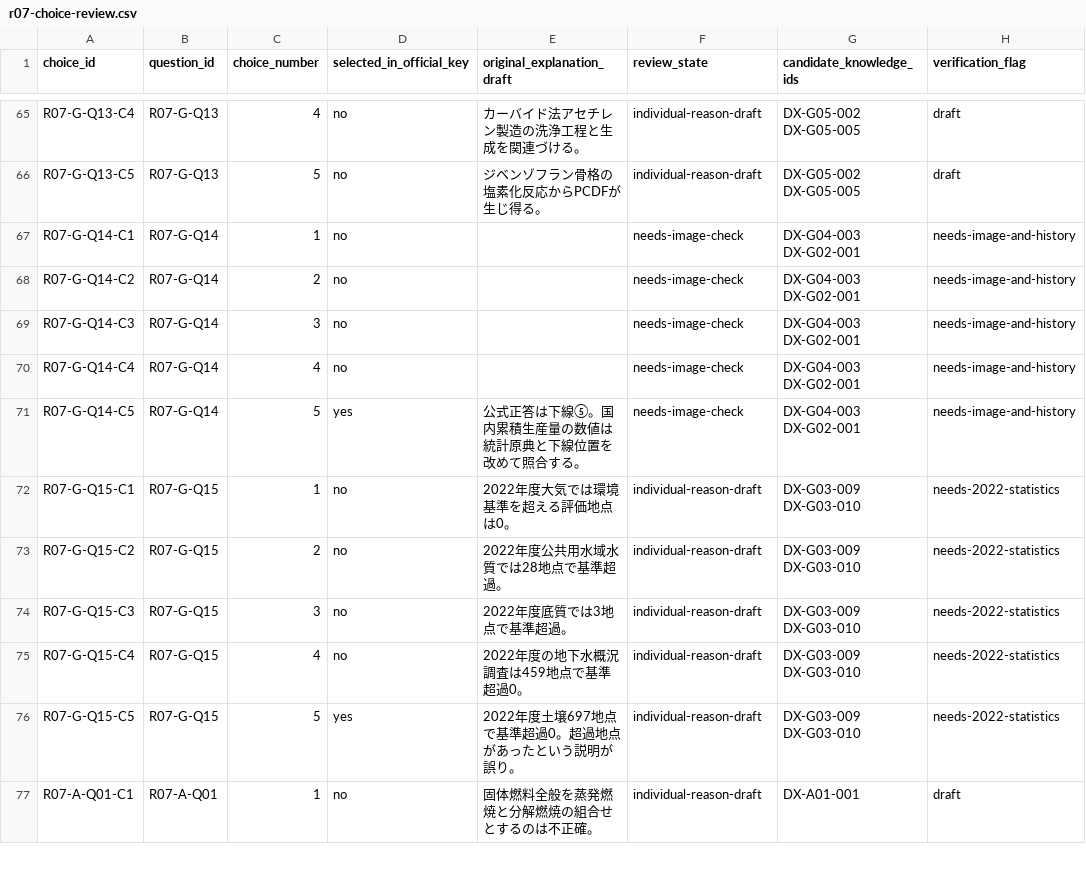
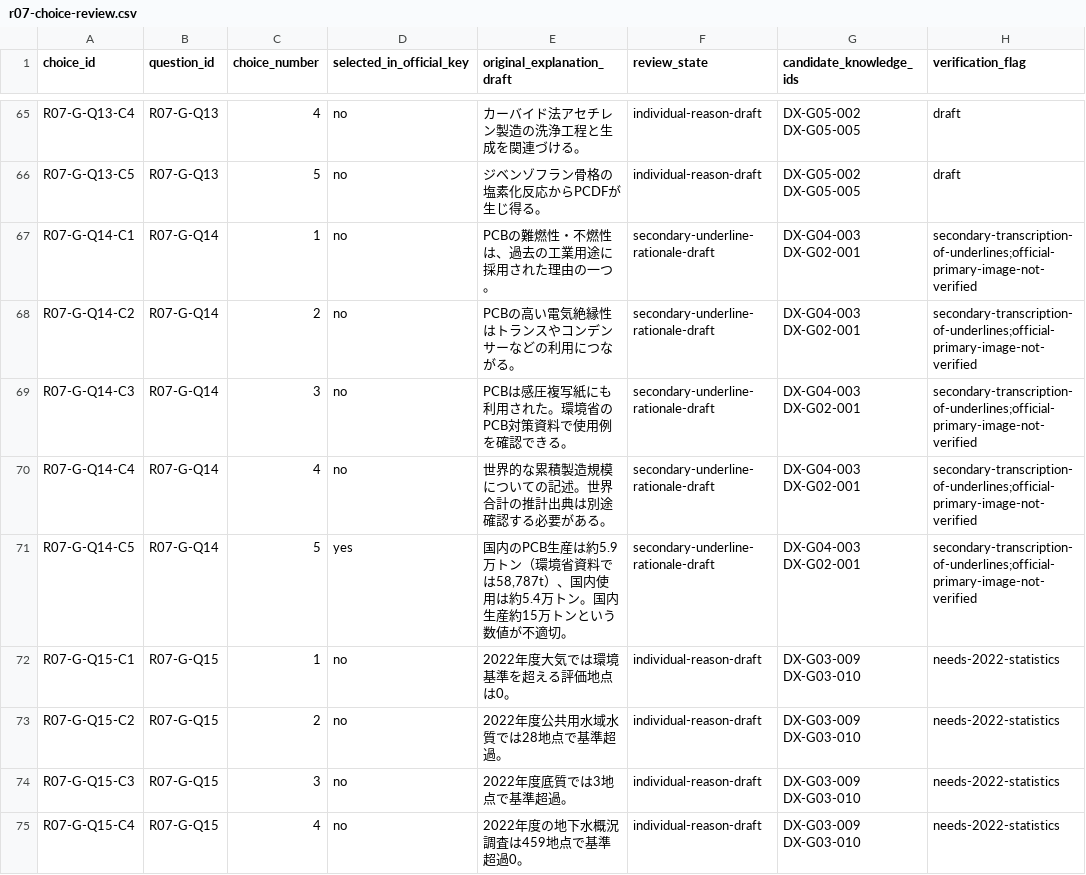
Before and after one commit to rhodanus2179/dioxin-studyware, a CSV file: docs/research/r07-choice-review.csv, drawn as a sheet; only a part is shown, gaps mark what is left out; the shorter side is filled out with more unchanged rows.

Commit message:
docs: draft R07 PCB underlined options using secondary mapping and primary production totals

```diff
--- a/docs/research/r07-choice-review.csv
+++ b/docs/research/r07-choice-review.csv
@@ -66,7 +66,7 @@
 "R07-G-Q13-C5","R07-G-Q13","5","no","ジベンゾフラン骨格の塩素化反応からPCDFが生じ得る。","individual-reason-draft","DX-G05-002 DX-G05-005","draft"
-"R07-G-Q14-C1","R07-G-Q14","1","no","","needs-image-check","DX-G04-003 DX-G02-001","needs-image-and-history"
-"R07-G-Q14-C2","R07-G-Q14","2","no","","needs-image-check","DX-G04-003 DX-G02-001","needs-image-and-history"
-"R07-G-Q14-C3","R07-G-Q14","3","no","","needs-image-check","DX-G04-003 DX-G02-001","needs-image-and-history"
-"R07-G-Q14-C4","R07-G-Q14","4","no","","needs-image-check","DX-G04-003 DX-G02-001","needs-image-and-history"
-"R07-G-Q14-C5","R07-G-Q14","5","yes","公式正答は下線⑤。国内累積生産量の数値は統計原典と下線位置を改めて照合する。","needs-image-check","DX-G04-003 DX-G02-001","needs-image-and-history"
+"R07-G-Q14-C1","R07-G-Q14","1","no","PCBの難燃性・不燃性は、過去の工業用途に採用された理由の一つ。","secondary-underline-rationale-draft","DX-G04-003 DX-G02-001","secondary-transcription-of-underlines;official-primary-image-not-verified"
+"R07-G-Q14-C2","R07-G-Q14","2","no","PCBの高い電気絶縁性はトランスやコンデンサーなどの利用につながる。","secondary-underline-rationale-draft","DX-G04-003 DX-G02-001","secondary-transcription-of-underlines;official-primary-image-not-verified"
+"R07-G-Q14-C3","R07-G-Q14","3","no","PCBは感圧複写紙にも利用された。環境省のPCB対策資料で使用例を確認できる。","secondary-underline-rationale-draft","DX-G04-003 DX-G02-001","secondary-transcription-of-underlines;official-primary-image-not-verified"
+"R07-G-Q14-C4","R07-G-Q14","4","no","世界的な累積製造規模についての記述。世界合計の推計出典は別途確認する必要がある。","secondary-underline-rationale-draft","DX-G04-003 DX-G02-001","secondary-transcription-of-underlines;official-primary-image-not-verified"
+"R07-G-Q14-C5","R07-G-Q14","5","yes","国内のPCB生産は約5.9万トン（環境省資料では58,787t）、国内使用は約5.4万トン。国内生産約15万トンという数値が不適切。","secondary-underline-rationale-draft","DX-G04-003 DX-G02-001","secondary-transcription-of-underlines;official-primary-image-not-verified"
 "R07-G-Q15-C1","R07-G-Q15","1","no","2022年度大気では環境基準を超える評価地点は0。","individual-reason-draft","DX-G03-009 DX-G03-010","needs-2022-statistics"
```
Also changed, not shown: docs/research/r07-question-review.csv, docs/research/source-register.csv, 1 other file.
